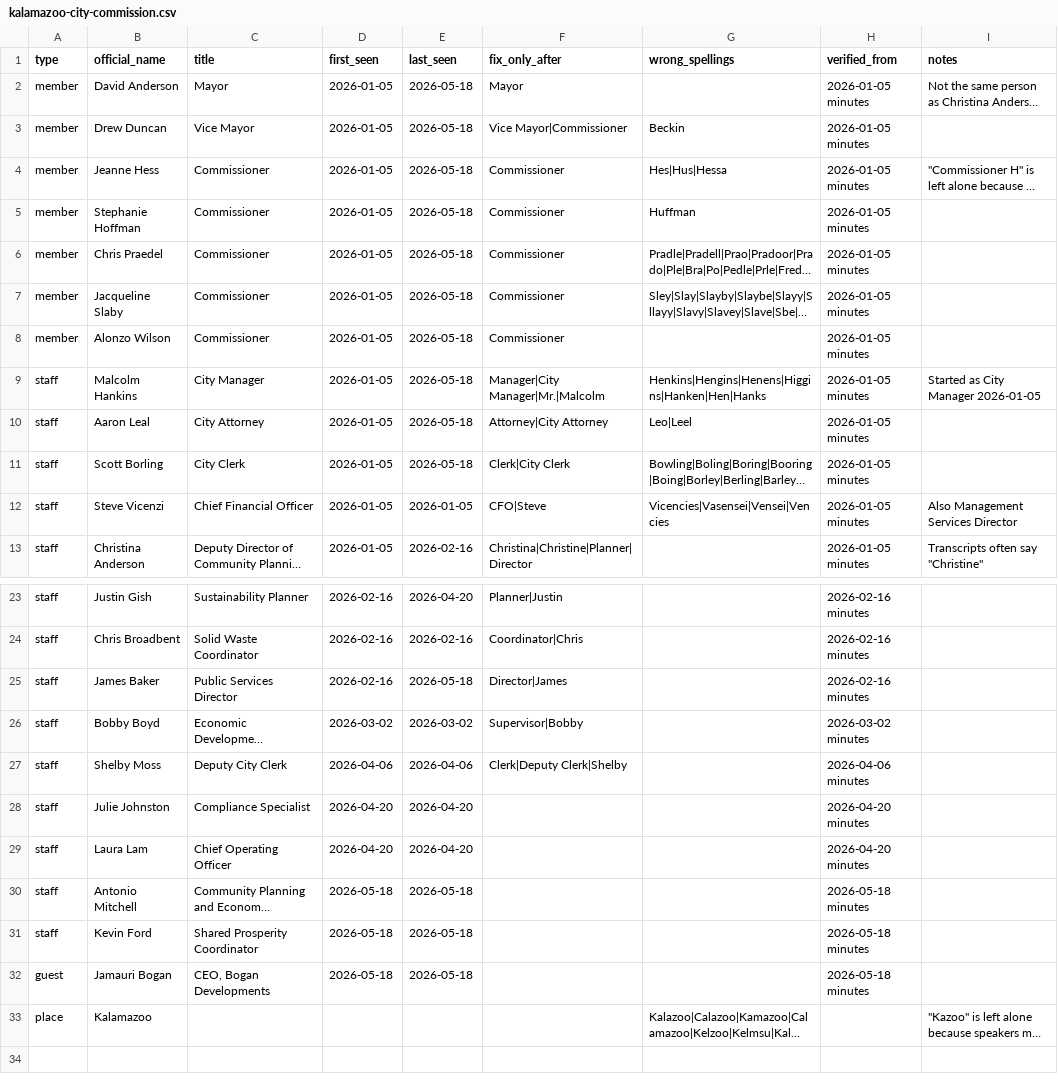
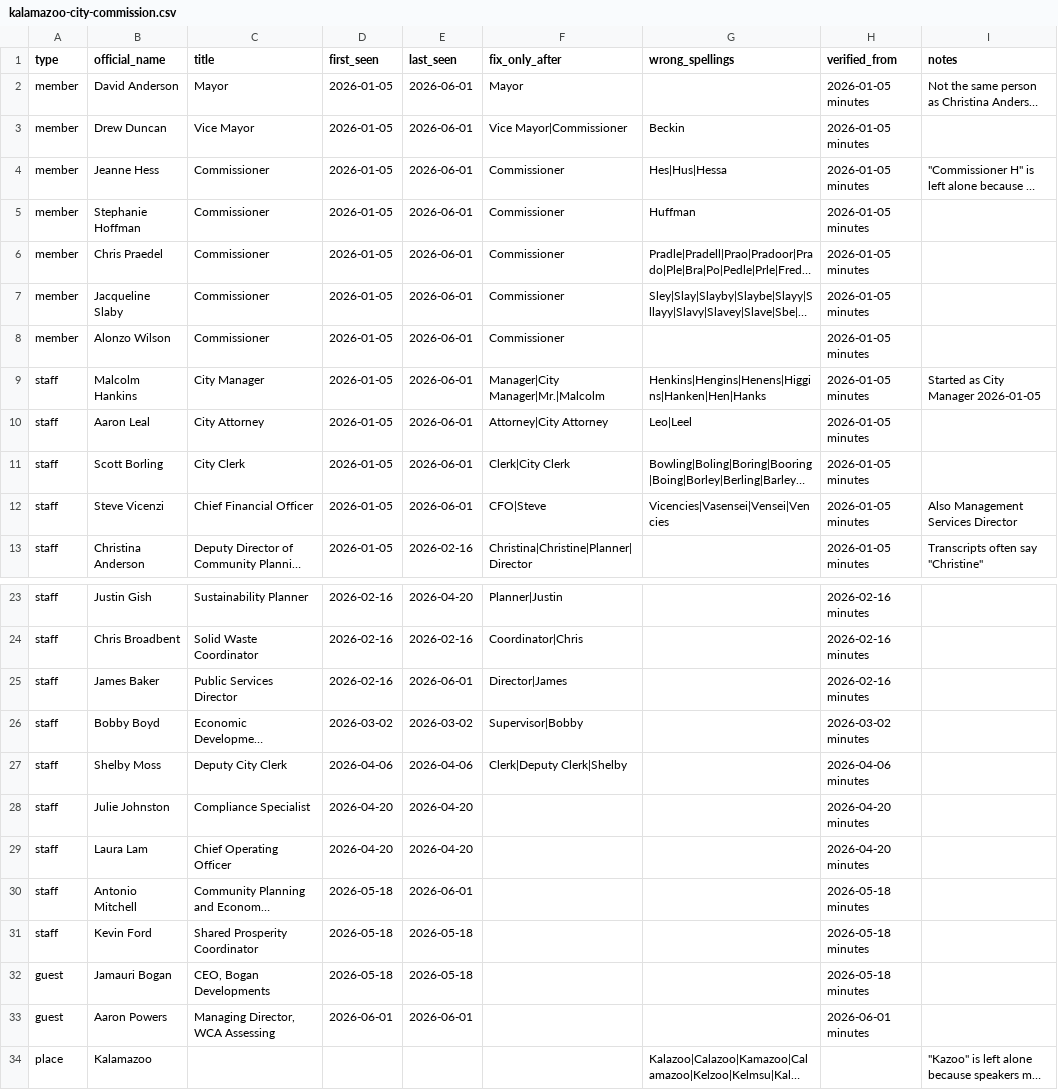
Before and after one commit to kalebwolfgang/Kalamazoo-Local-Meetings, a CSV file: rosters/kalamazoo-city-commission.csv, drawn as a sheet; only a part is shown, gaps mark what is left out; long unchanged cells end in …; the diff names each change by its address in the sheet, - before the commit and + after, or states it on an @@ line.

```diff
--- a/rosters/kalamazoo-city-commission.csv
+++ b/rosters/kalamazoo-city-commission.csv
-E2:E11 (last_seen): 2026-05-18
+E2:E11 (last_seen): 2026-06-01
-E12 (last_seen): 2026-01-05
+E12 (last_seen): 2026-06-01
-E25 (last_seen): 2026-05-18
+E25 (last_seen): 2026-06-01
-E30 (last_seen): 2026-05-18
+E30 (last_seen): 2026-06-01
+row 33: guest | Aaron Powers | Managing Director, WCA Assessing | 2026-06-01 | 2026-06-01 |  |  | 2026-06-01 minutes
```
Also changed, not shown: meeting-list.csv, 35 other files.
